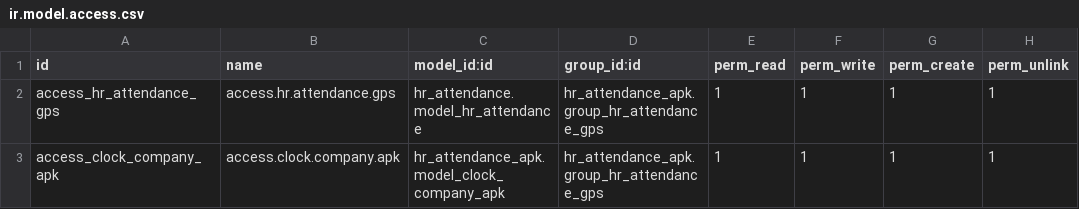
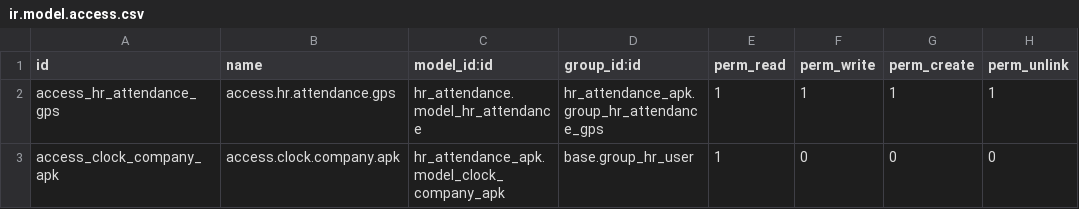
Before and after one commit to Comunitea/external_modules, a CSV file: hr_attendance_apk/security/ir.model.access.csv, drawn as a sheet.

```diff
--- a/hr_attendance_apk/security/ir.model.access.csv
+++ b/hr_attendance_apk/security/ir.model.access.csv
@@ -2,2 +2,2 @@ id,name,model_id:id,group_id:id,perm_read,perm_write,perm_create,perm_unlink
 access_hr_attendance_gps,access.hr.attendance.gps,hr_attendance.model_hr_attendance,hr_attendance_apk.group_hr_attendance_gps,1,1,1,1
-access_clock_company_apk,access.clock.company.apk,hr_attendance_apk.model_clock_company_apk,hr_attendance_apk.group_hr_attendance_gps,1,1,1,1
+access_clock_company_apk,access.clock.company.apk,hr_attendance_apk.model_clock_company_apk,base.group_hr_user,1,0,0,0
```
Also changed, not shown: 2 other files.
